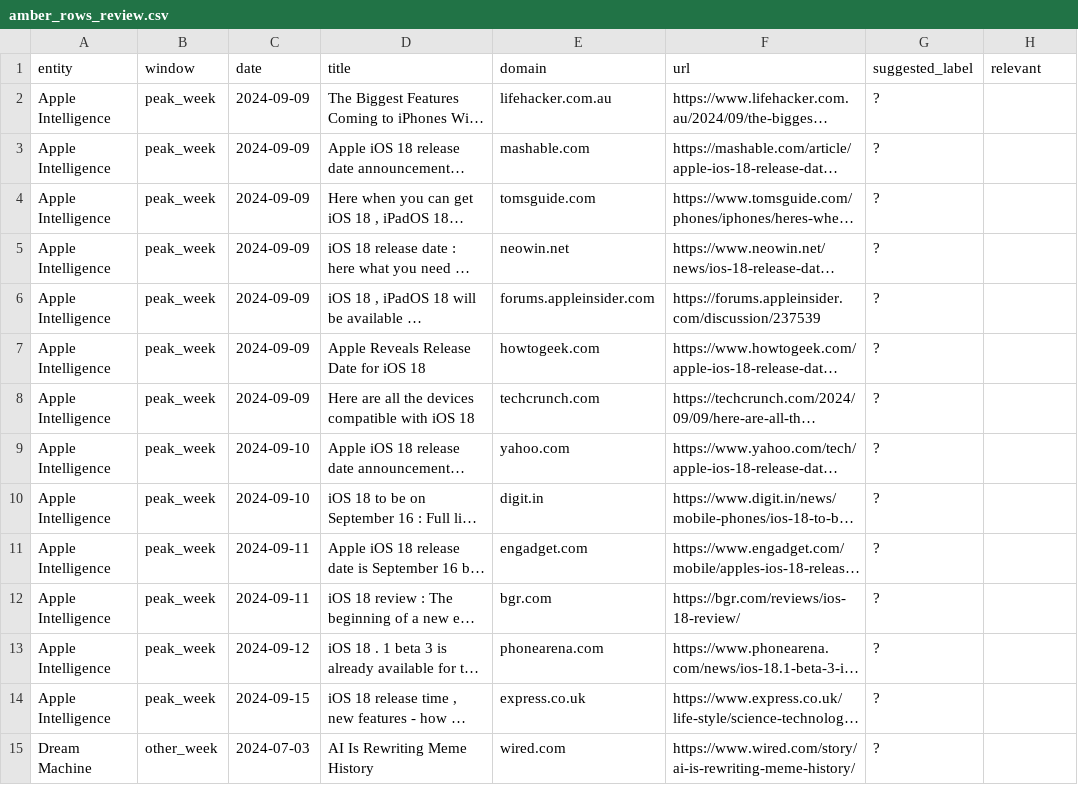
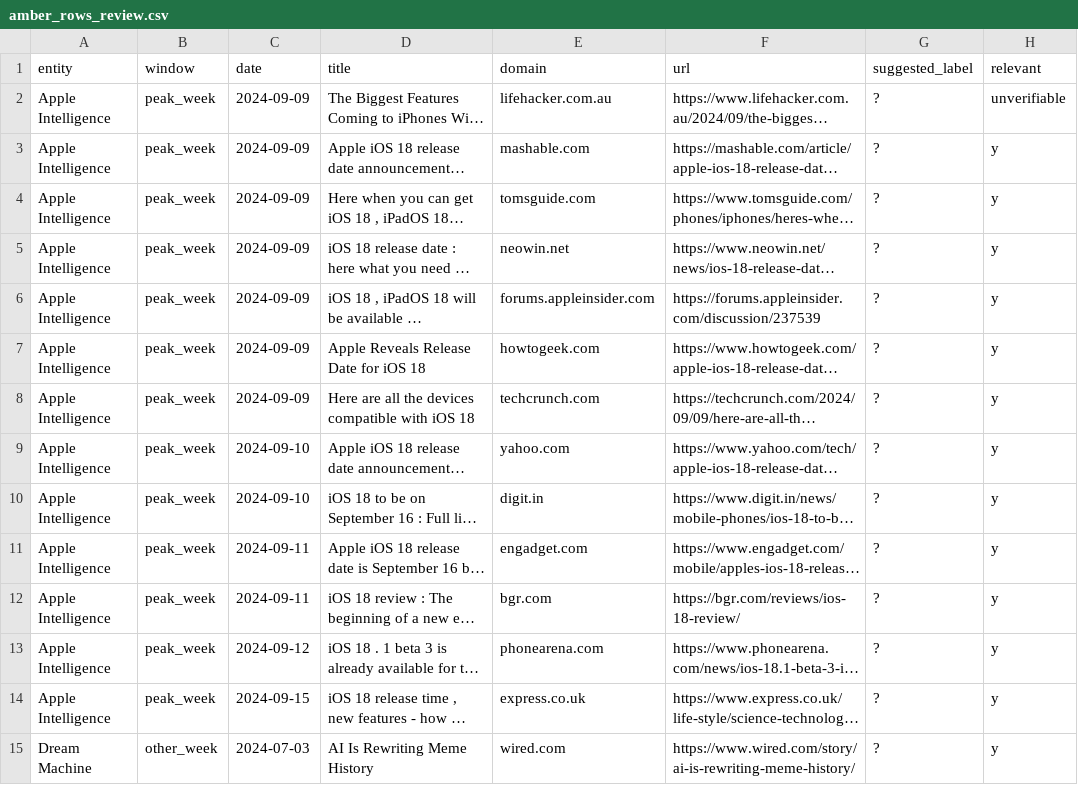
Before and after one commit to PREMRAJESH/Two-Clock-Source-Tiering, a CSV file: data_derived/amber_rows_review.csv, drawn as a sheet; only a part is shown; long unchanged cells end in …; the diff covers the shown part only; the diff names each change by its address in the sheet, - before the commit and + after, or states it on an @@ line.

Commit message:
log needs_translation verification (31/263 flagged) and Lane B GDELT rate-limit block; normalize CRLF in amber_rows_review.csv

```diff
--- a/data_derived/amber_rows_review.csv
+++ b/data_derived/amber_rows_review.csv
-H2 (relevant): (empty)
+H2 (relevant): unverifiable
-H3:H15 (relevant): (empty)
+H3:H15 (relevant): y
```
Also changed, not shown: 13 edited cells elsewhere in this file, 1 other file.
